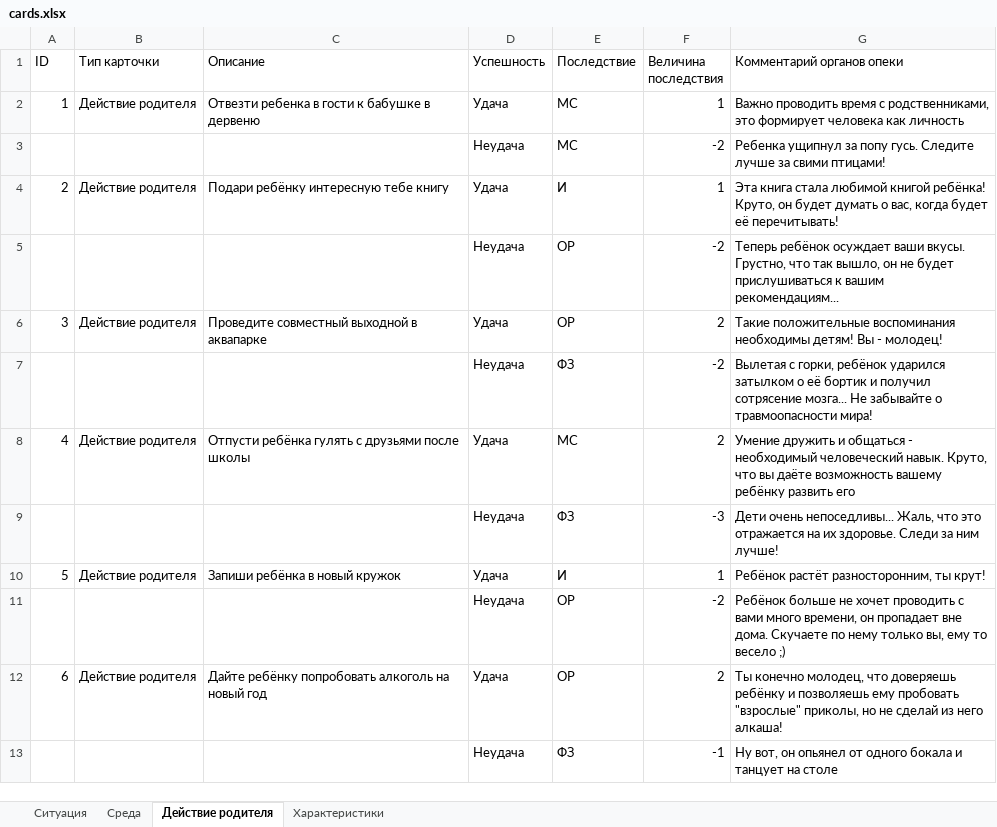
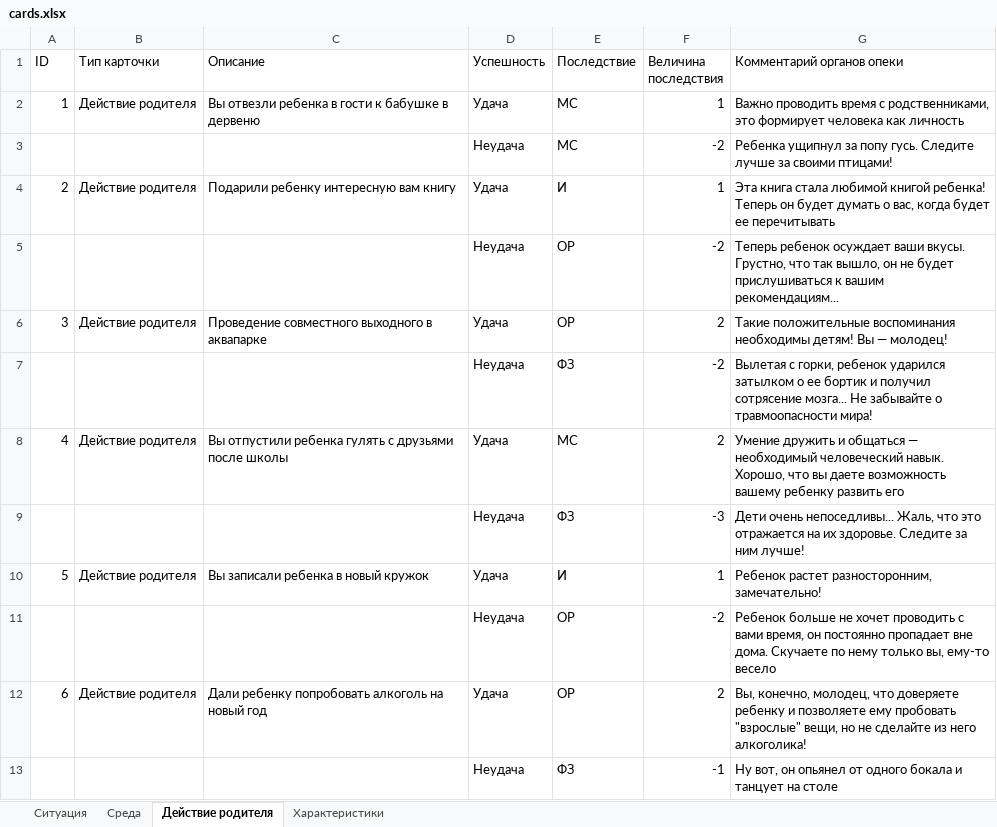
Before and after one commit to petmila/game_this_is_our_child, an Excel workbook: source/cards.xlsx, sheet Действие родителя, drawn as a sheet; only a part is shown; values as stored, in another font and other column widths than the file's, no borders; charts and pictures not drawn; the diff covers the shown part only; the diff names each change by its address in the sheet, - before the commit and + after, or states it on an @@ line.

```diff
--- a/source/cards.xlsx (sheet Действие родителя)
+++ b/source/cards.xlsx (sheet Действие родителя)
-C2 (Описание): Отвезти ребенка в гости к бабушке в дервеню
+C2 (Описание): Вы отвезли ребенка в гости к бабушке в дервеню
-G3 (Комментарий органов опеки): …лучше за свими птицами!
+G3 (Комментарий органов опеки): …лучше за своими птицами!
-C4 (Описание): Подари ребёнку интересную тебе книгу
+C4 (Описание): Подарили ребенку интересную вам книгу
-G4 (Комментарий органов опеки): …любимой книгой ребёнка! Круто, он будет думать о вас, когда будет её перечитывать!
+G4 (Комментарий органов опеки): …любимой книгой ребенка! Теперь он будет думать о вас, когда будет ее перечитывать
-G5 (Комментарий органов опеки): Теперь ребёнок осуждает ваши…
+G5 (Комментарий органов опеки): Теперь ребенок осуждает ваши…
-C6 (Описание): Проведите совместный выходной в аквапарке
+C6 (Описание): Проведение совместного выходного в аквапарке
-G6 (Комментарий органов опеки): …детям! Вы - молодец!
+G6 (Комментарий органов опеки): …детям! Вы — молодец!
-G7 (Комментарий органов опеки): …с горки, ребёнок ударился затылком о её бортик и…
+G7 (Комментарий органов опеки): …с горки, ребенок ударился затылком о ее бортик и…
-C8 (Описание): Отпусти ребёнка гулять с…
+C8 (Описание): Вы отпустили ребенка гулять с…
-G8 (Комментарий органов опеки): …и общаться - необходимый человеческий навык. Круто, что вы даёте возможность вашему ребёнку развить его
+G8 (Комментарий органов опеки): …и общаться — необходимый человеческий навык. Хорошо, что вы даете возможность вашему ребенку развить его
-G9 (Комментарий органов опеки): …их здоровье. Следи за ним…
+G9 (Комментарий органов опеки): …их здоровье. Следите за ним…
-C10 (Описание): Запиши ребёнка в новый кружок
+C10 (Описание): Вы записали ребенка в новый кружок
-G10 (Комментарий органов опеки): Ребёнок растёт разносторонним, ты крут!
+G10 (Комментарий органов опеки): Ребенок растет разносторонним, замечательно!
-G11 (Комментарий органов опеки): Ребёнок больше не хочет проводить с вами много времени, он пропадает вне дома. Скучаете по нему только вы, ему то весело ;)
+G11 (Комментарий органов опеки): Ребенок больше не хочет проводить с вами время, он постоянно пропадает вне дома. Скучаете по нему только вы, ему-то весело
-C12 (Описание): Дайте ребёнку попробовать алкоголь…
+C12 (Описание): Дали ребенку попробовать алкоголь…
-G12 (Комментарий органов опеки): Ты конечно молодец, что доверяешь ребёнку и позволяешь ему пробовать "взрослые" приколы, но не сделай из него алкаша!
+G12 (Комментарий органов опеки): Вы, конечно, молодец, что доверяете ребенку и позволяете ему пробовать "взрослые" вещи, но не сделайте из него алкоголика!
```
Also changed, not shown: 49 edited cells elsewhere in this sheet, sheet Ситуация, sheet Среда, sheet Характеристики, 3 other files.
